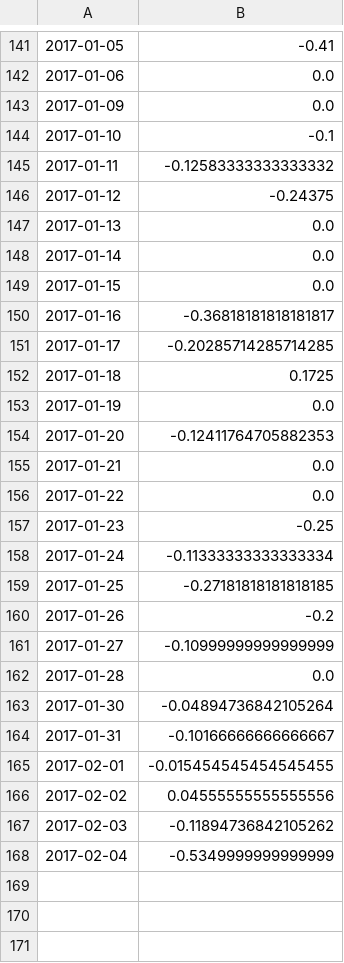
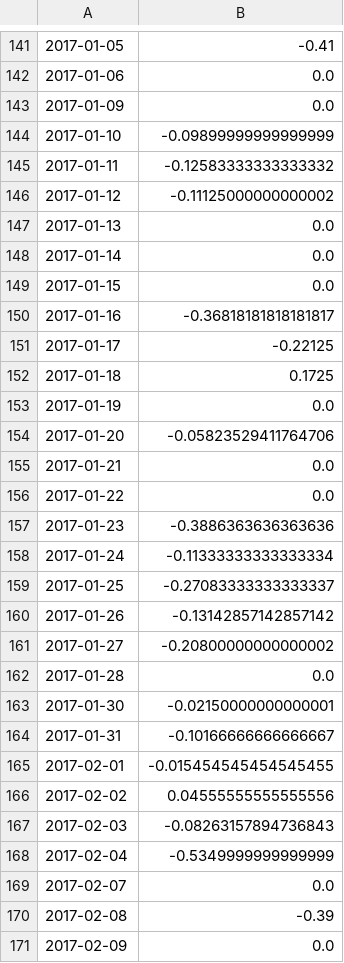
Before and after one commit to ZNClub-PA-ML-AI/Research-Platform-Stock-Market, a CSV file: module/market-news/data/AX_score_open.csv, drawn as a sheet; only a part is shown, gaps mark what is left out; the diff covers the shown part only.

```diff
--- a/module/market-news/data/AX_score_open.csv
+++ b/module/market-news/data/AX_score_open.csv
@@ -143,5 +143,5 @@
 2017-01-09,0.0
-2017-01-10,-0.1
+2017-01-10,-0.09899999999999999
 2017-01-11,-0.12583333333333332
-2017-01-12,-0.24375
+2017-01-12,-0.11125000000000002
 2017-01-13,0.0
@@ -150,15 +150,15 @@
 2017-01-16,-0.36818181818181817
-2017-01-17,-0.20285714285714285
+2017-01-17,-0.22125
 2017-01-18,0.1725
 2017-01-19,0.0
-2017-01-20,-0.12411764705882353
+2017-01-20,-0.05823529411764706
 2017-01-21,0.0
 2017-01-22,0.0
-2017-01-23,-0.25
+2017-01-23,-0.3886363636363636
 2017-01-24,-0.11333333333333334
-2017-01-25,-0.27181818181818185
-2017-01-26,-0.2
-2017-01-27,-0.10999999999999999
+2017-01-25,-0.27083333333333337
+2017-01-26,-0.13142857142857142
+2017-01-27,-0.20800000000000002
 2017-01-28,0.0
-2017-01-30,-0.04894736842105264
+2017-01-30,-0.02150000000000001
 2017-01-31,-0.10166666666666667
@@ -166,3 +166,6 @@
 2017-02-02,0.04555555555555556
-2017-02-03,-0.11894736842105262
+2017-02-03,-0.08263157894736843
 2017-02-04,-0.5349999999999999
+2017-02-07,0.0
+2017-02-08,-0.39
+2017-02-09,0.0
```
Also changed, not shown: 44 added rows and 42 edited cells elsewhere in this file, module/market-news/data/AX_qs.csv, module/market-news/data/AX_sentiment.csv, 20 other files.
